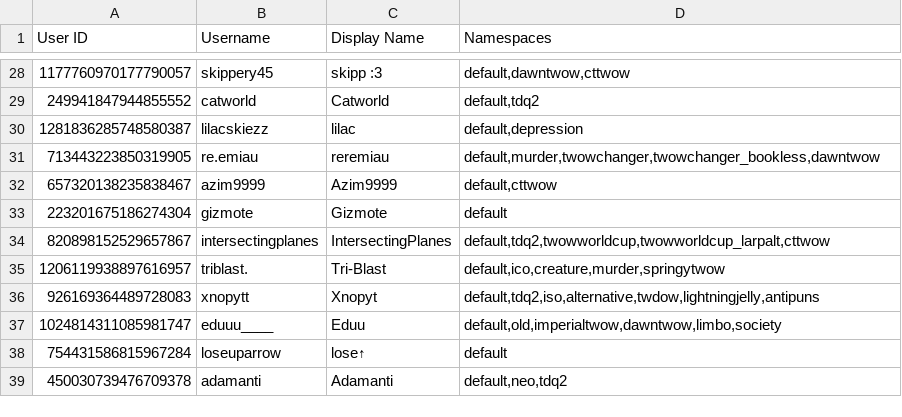
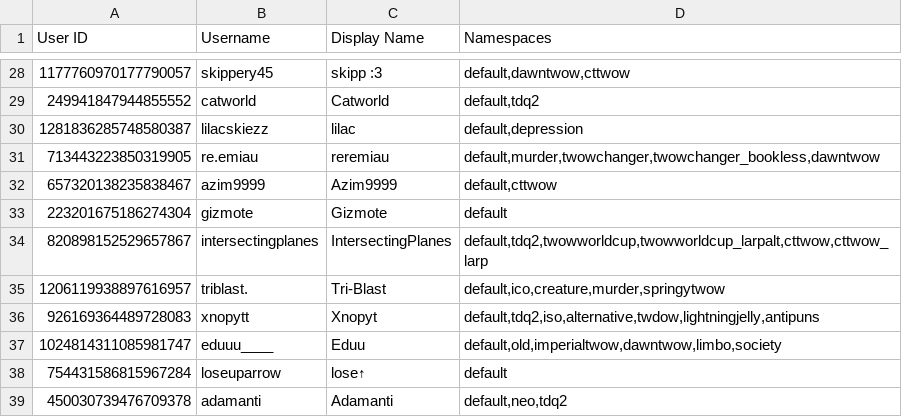
Before and after one commit to TWOW-Booksonas/twow-booksonas.github.io, a TSV file: meta.tsv, drawn as a sheet; only a part is shown, gaps mark what is left out.

Commit message:
Update Meta

```diff
--- a/meta.tsv
+++ b/meta.tsv
@@ -33,3 +33,3 @@ User ID	Username	Display Name	Namespaces
 223201675186274304	gizmote	Gizmote	default
-820898152529657867	intersectingplanes	IntersectingPlanes	default,tdq2,twowworldcup,twowworldcup_larpalt,cttwow
+820898152529657867	intersectingplanes	IntersectingPlanes	default,tdq2,twowworldcup,twowworldcup_larpalt,cttwow,cttwow_larp
 1206119938897616957	triblast.	Tri-Blast	default,ico,creature,murder,springytwow
```
